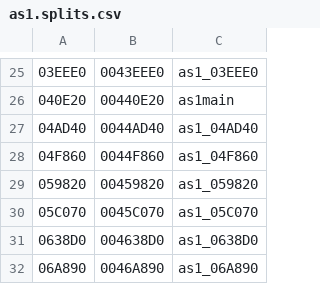
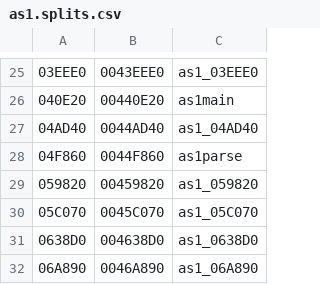
Before and after one commit to decompals/ido-matching-decomp, a CSV file: symbols/7.1/as1.splits.csv, drawn as a sheet; only a part is shown, gaps mark what is left out; the diff names each change by its address in the sheet, - before the commit and + after, or states it on an @@ line.

```diff
--- a/symbols/7.1/as1.splits.csv
+++ b/symbols/7.1/as1.splits.csv
-C28: as1_04F860
+C28: as1parse
```
Also changed, not shown: 3 other files.
